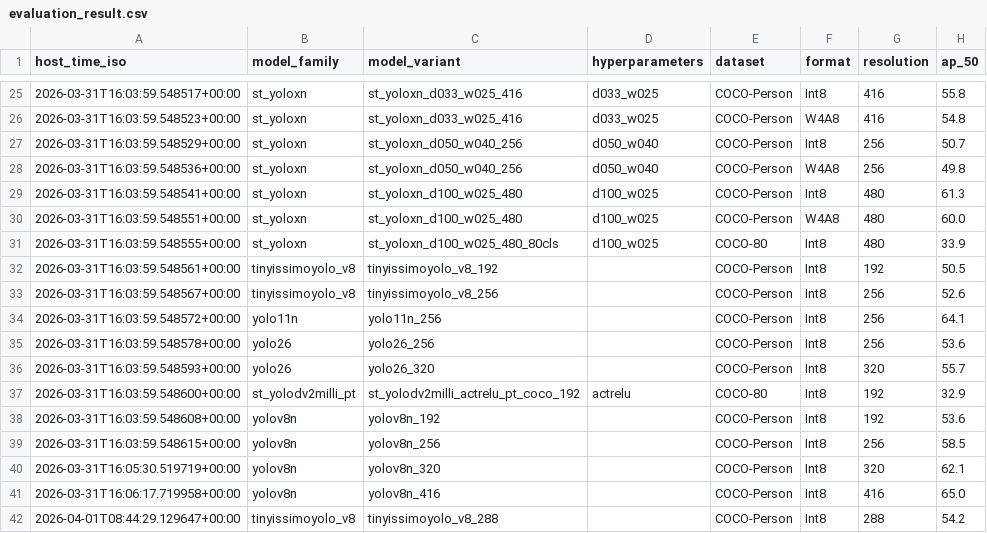
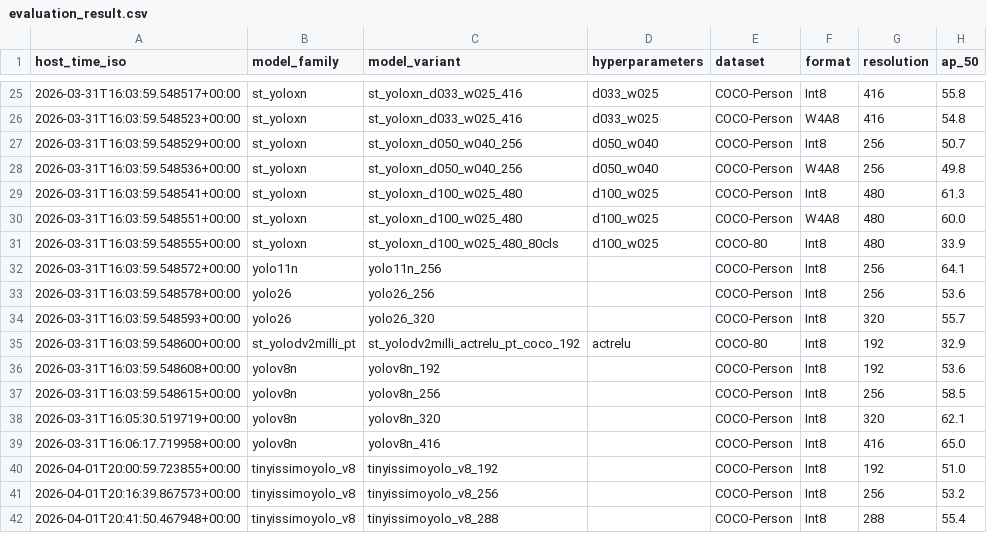
Before and after one commit to Foahh/fyp-playground, a CSV file: results/evaluation_result.csv, drawn as a sheet; only a part is shown, gaps mark what is left out.

```diff
--- a/results/evaluation_result.csv
+++ b/results/evaluation_result.csv
@@ -31,4 +31,2 @@
 "2026-03-31T16:03:59.548555+00:00","st_yoloxn","st_yoloxn_d100_w025_480_80cls","d100_w025","COCO-80","Int8","480","33.9"
-"2026-03-31T16:03:59.548561+00:00","tinyissimoyolo_v8","tinyissimoyolo_v8_192","","COCO-Person","Int8","192","50.5"
-"2026-03-31T16:03:59.548567+00:00","tinyissimoyolo_v8","tinyissimoyolo_v8_256","","COCO-Person","Int8","256","52.6"
 "2026-03-31T16:03:59.548572+00:00","yolo11n","yolo11n_256","","COCO-Person","Int8","256","64.1"
@@ -41,2 +39,4 @@
 "2026-03-31T16:06:17.719958+00:00","yolov8n","yolov8n_416","","COCO-Person","Int8","416","65.0"
-"2026-04-01T08:44:29.129647+00:00","tinyissimoyolo_v8","tinyissimoyolo_v8_288","","COCO-Person","Int8","288","54.2"
+"2026-04-01T20:00:59.723855+00:00","tinyissimoyolo_v8","tinyissimoyolo_v8_192","","COCO-Person","Int8","192","51.0"
+"2026-04-01T20:16:39.867573+00:00","tinyissimoyolo_v8","tinyissimoyolo_v8_256","","COCO-Person","Int8","256","53.2"
+"2026-04-01T20:41:50.467948+00:00","tinyissimoyolo_v8","tinyissimoyolo_v8_288","","COCO-Person","Int8","288","55.4"
```
Also changed, not shown: results/benchmark_nominal/benchmark_results.csv, results/benchmark_overdrive/benchmark_results.csv, 21 other files.
